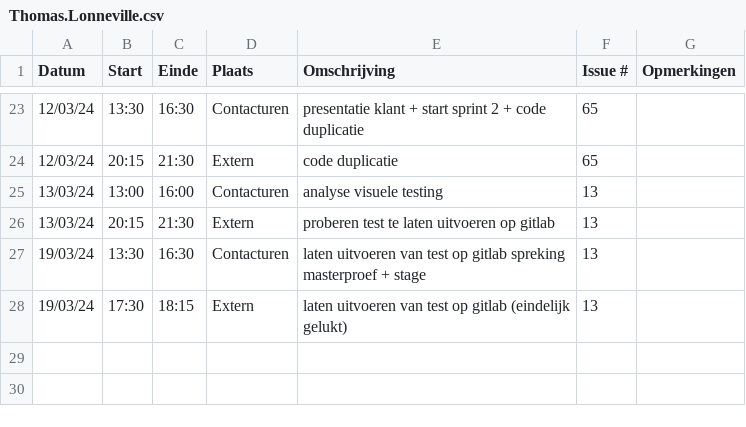
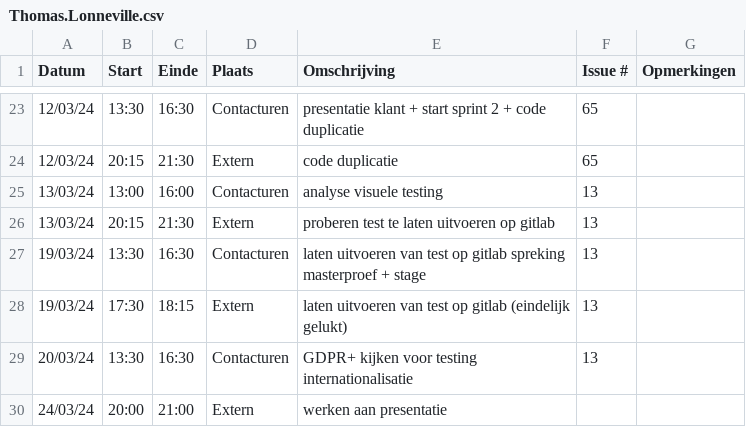
Before and after one commit to wiebe-vandendriessche/furnify, a CSV file: logboeken/Thomas.Lonneville.csv, drawn as a sheet; only a part is shown, gaps mark what is left out.

Commit message:
update logboek

```diff
--- a/logboeken/Thomas.Lonneville.csv
+++ b/logboeken/Thomas.Lonneville.csv
@@ -28 +28,3 @@ Datum,Start,Einde,Plaats,Omschrijving,Issue #,Opmerkingen
 19/03/24, 17:30, 18:15, Extern, laten uitvoeren van test op gitlab (eindelijk gelukt),13,
+20/03/24, 13:30, 16:30, Contacturen, GDPR+ kijken voor testing internationalisatie,13,
+24/03/24, 20:00, 21:00, Extern, werken aan presentatie,,
```
